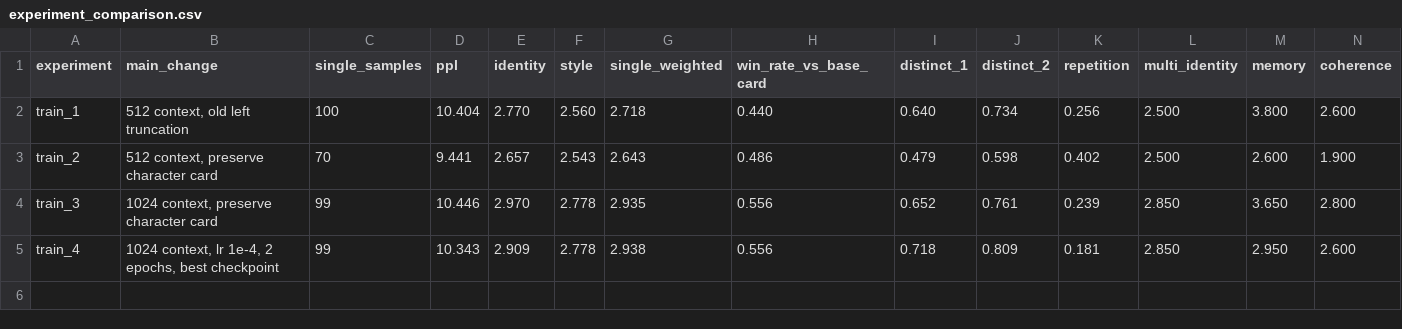
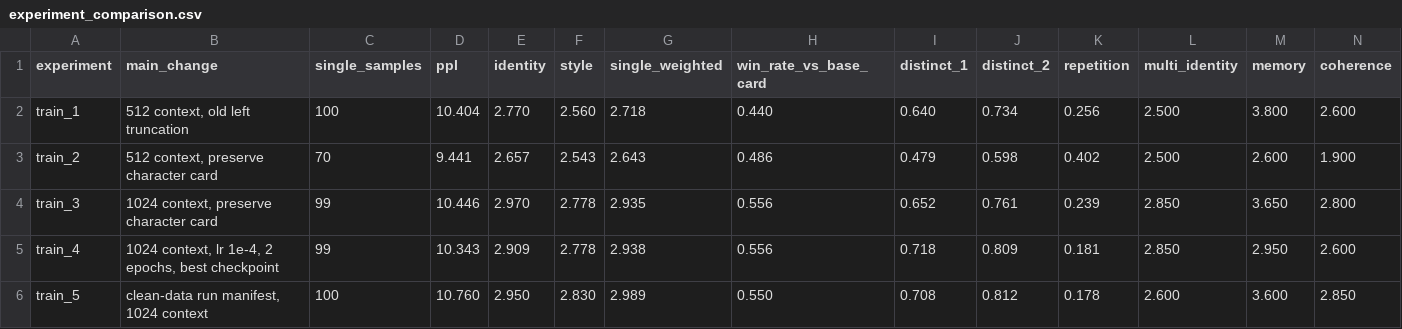
Before and after one commit to yeunmer2006/26ML-roleplay-lora, a CSV file: paper_materials/experiment_comparison.csv, drawn as a sheet; only a part is shown; rows hold the shown columns only; the diff names each change by its address in the sheet, - before the commit and + after, or states it on an @@ line.

```diff
--- a/paper_materials/experiment_comparison.csv
+++ b/paper_materials/experiment_comparison.csv
+row 6: train_5 | clean-data run manifest, 1024 context | 100 | 10.760 | 2.950 | 2.830 | 2.989 | 0.550 | 0.708 | 0.812 | 0.178 | 2.600 | 3.600 | 2.850
```
Also changed, not shown: paper_materials/paired_comparison.csv, paper_materials/training_comparison.csv, 22 other files.
